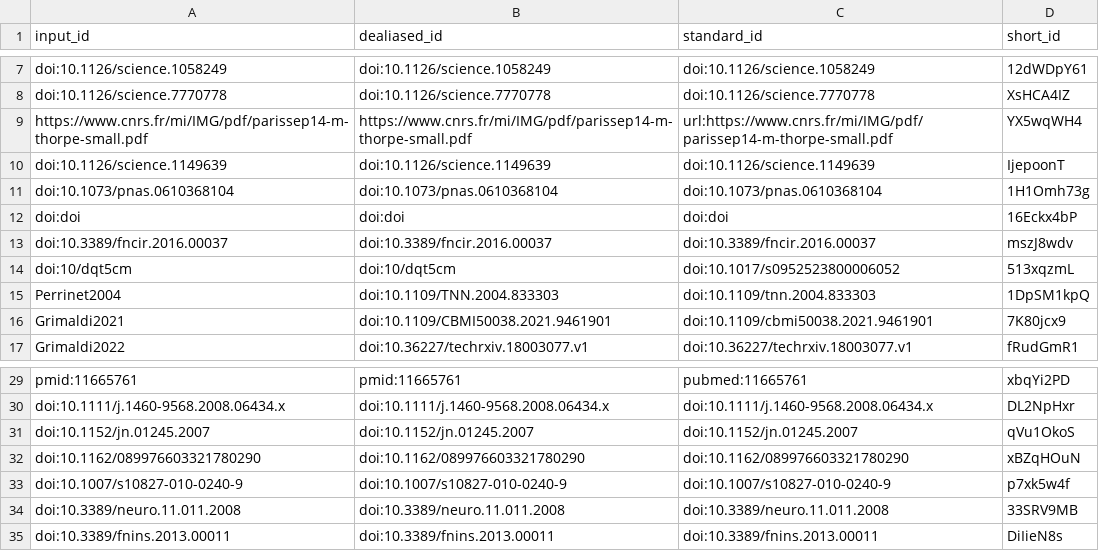
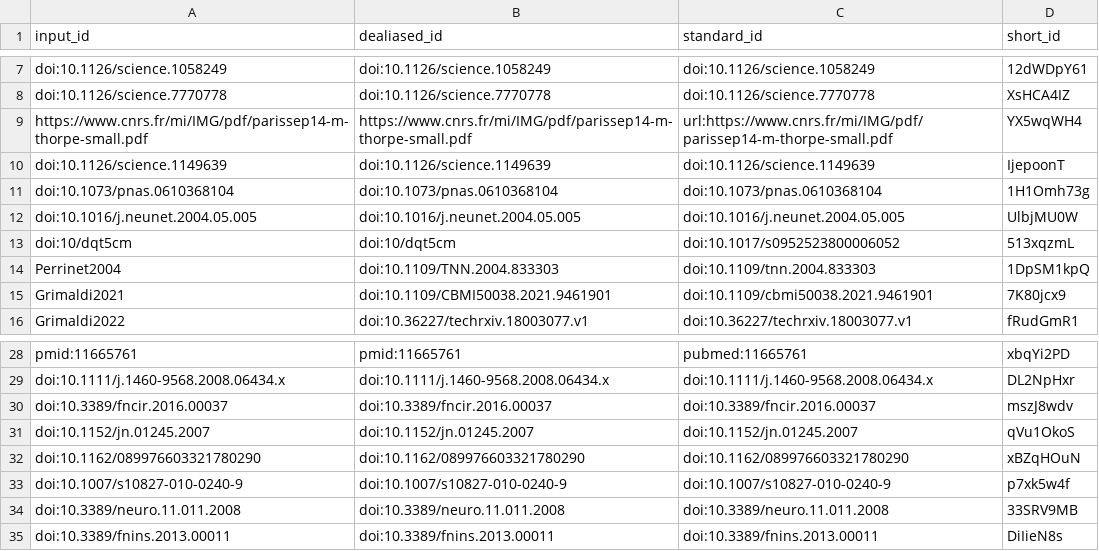
Before and after one commit to SpikeAI/2022-10-04_polychronies_OBSOLETE, a TSV file: citations.tsv, drawn as a sheet; only a part is shown, gaps mark what is left out.

```diff
--- a/citations.tsv
+++ b/citations.tsv
@@ -11,4 +11,3 @@ doi:10.1126/science.1149639	doi:10.1126/science.1149639	doi:10.1126/science.1149
 doi:10.1073/pnas.0610368104	doi:10.1073/pnas.0610368104	doi:10.1073/pnas.0610368104	1H1Omh73g
-doi:doi	doi:doi	doi:doi	16Eckx4bP
-doi:10.3389/fncir.2016.00037	doi:10.3389/fncir.2016.00037	doi:10.3389/fncir.2016.00037	mszJ8wdv
+doi:10.1016/j.neunet.2004.05.005	doi:10.1016/j.neunet.2004.05.005	doi:10.1016/j.neunet.2004.05.005	UlbjMU0W
 doi:10/dqt5cm	doi:10/dqt5cm	doi:10.1017/s0952523800006052	513xqzmL
@@ -30,2 +29,3 @@ pmid:11665761	pmid:11665761	pubmed:11665761	xbqYi2PD
 doi:10.1111/j.1460-9568.2008.06434.x	doi:10.1111/j.1460-9568.2008.06434.x	doi:10.1111/j.1460-9568.2008.06434.x	DL2NpHxr
+doi:10.3389/fncir.2016.00037	doi:10.3389/fncir.2016.00037	doi:10.3389/fncir.2016.00037	mszJ8wdv
 doi:10.1152/jn.01245.2007	doi:10.1152/jn.01245.2007	doi:10.1152/jn.01245.2007	qVu1OkoS
```
Also changed, not shown: 6 other files.
